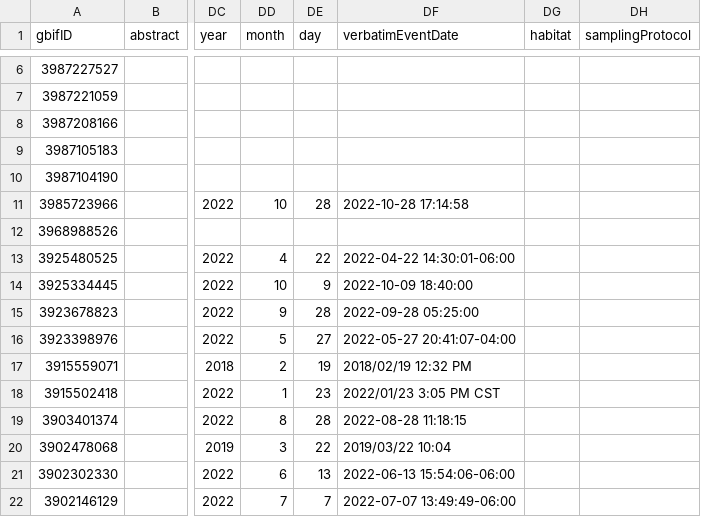
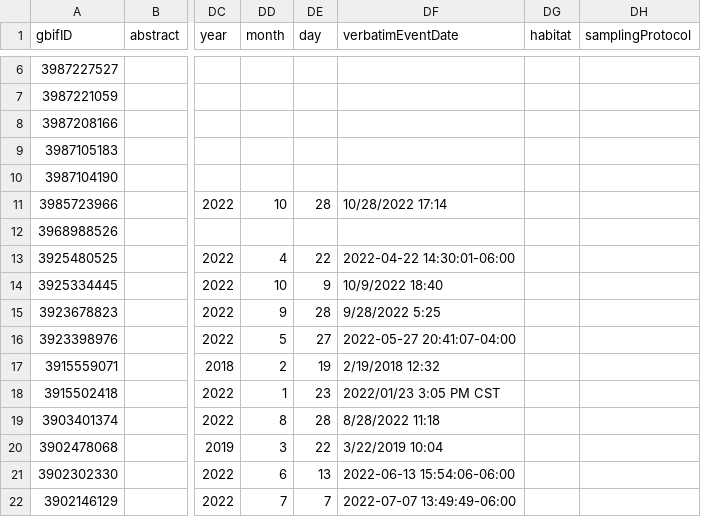
Before and after one commit to Leandro-rb4/final, a CSV file: datos/felinos.csv, drawn as a sheet; only a part is shown, gaps mark what is left out; the diff covers the shown part only; the diff names each change by its address in the sheet, - before the commit and + after, or states it on an @@ line.

Commit message:
actualizacion de datos

```diff
--- a/datos/felinos.csv
+++ b/datos/felinos.csv
-DF11 (verbatimEventDate): 2022-10-28 17:14:58
+DF11 (verbatimEventDate): 10/28/2022 17:14
-DF14 (verbatimEventDate): 2022-10-09 18:40:00
+DF14 (verbatimEventDate): 10/9/2022 18:40
-DF15 (verbatimEventDate): 2022-09-28 05:25:00
+DF15 (verbatimEventDate): 9/28/2022 5:25
-DF17 (verbatimEventDate): 2018/02/19 12:32 PM
+DF17 (verbatimEventDate): 2/19/2018 12:32
-DF19 (verbatimEventDate): 2022-08-28 11:18:15
+DF19 (verbatimEventDate): 8/28/2022 11:18
-DF20 (verbatimEventDate): 2019/03/22 10:04
+DF20 (verbatimEventDate): 3/22/2019 10:04
```
Also changed, not shown: 76 edited cells elsewhere in this file, 1 other file.
